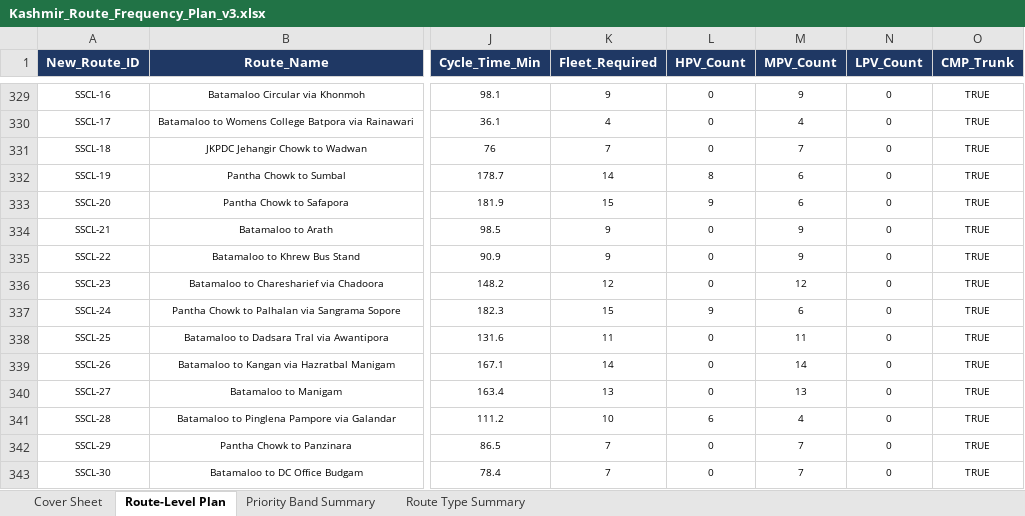
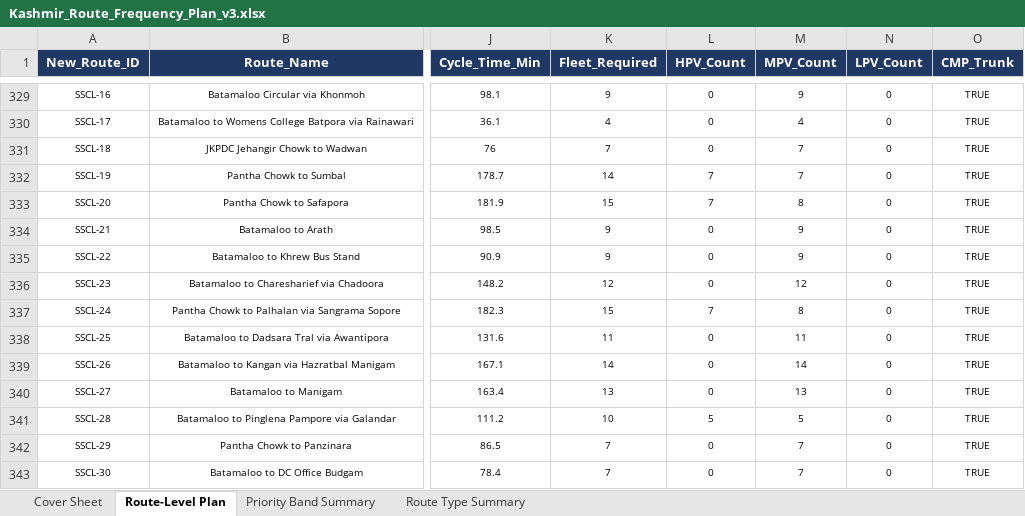
Before and after one commit to GrostesqueChip/bus-sathi-dashboard, an Excel workbook: public/route-rationalization-kashmir/Kashmir_Route_Frequency_Plan_v3.xlsx, sheet Route-Level Plan, drawn as a sheet; only a part is shown, gaps mark what is left out; values as stored, in another font and other column widths than the file's, no borders; the diff covers the shown part only; the diff names each change by its address in the sheet, - before the commit and + after, or states it on an @@ line.

```diff
--- a/public/route-rationalization-kashmir/Kashmir_Route_Frequency_Plan_v3.xlsx (sheet Route-Level Plan)
+++ b/public/route-rationalization-kashmir/Kashmir_Route_Frequency_Plan_v3.xlsx (sheet Route-Level Plan)
-L332 (HPV_Count): 8
+L332 (HPV_Count): 7
-M332 (MPV_Count): 6
+M332 (MPV_Count): 7
-L333 (HPV_Count): 9
+L333 (HPV_Count): 7
-M333 (MPV_Count): 6
+M333 (MPV_Count): 8
-L337 (HPV_Count): 9
+L337 (HPV_Count): 7
-M337 (MPV_Count): 6
+M337 (MPV_Count): 8
-L341 (HPV_Count): 6
+L341 (HPV_Count): 5
-M341 (MPV_Count): 4
+M341 (MPV_Count): 5
```
Also changed, not shown: 30 edited cells elsewhere in this sheet, public/route-rationalization-kashmir/Routes_with_Codes.xlsx, 43 other files.
